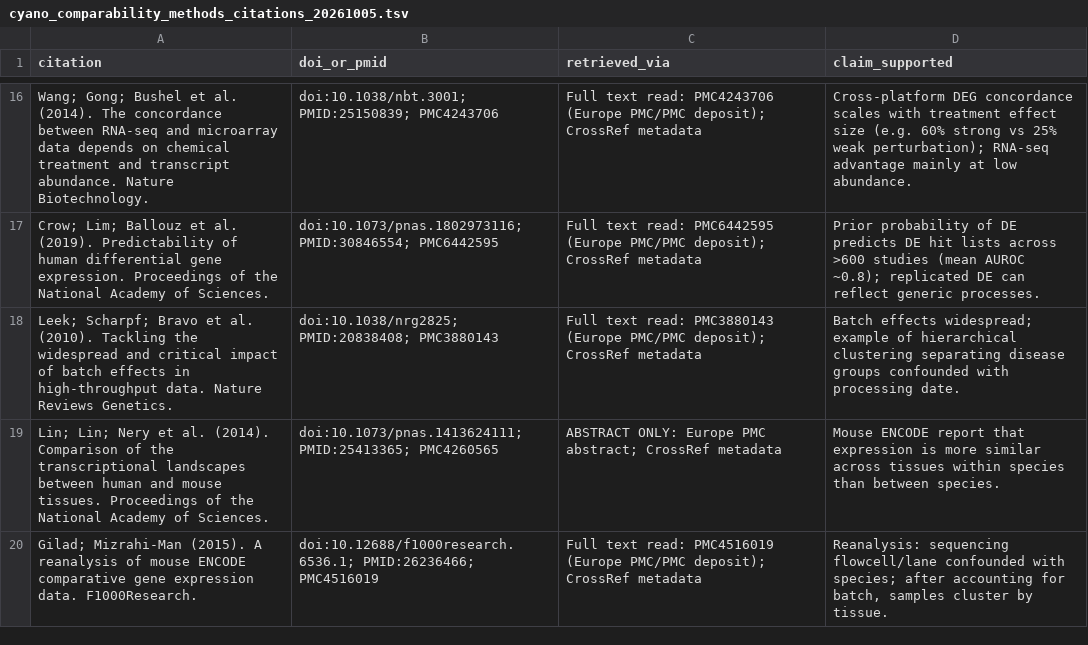
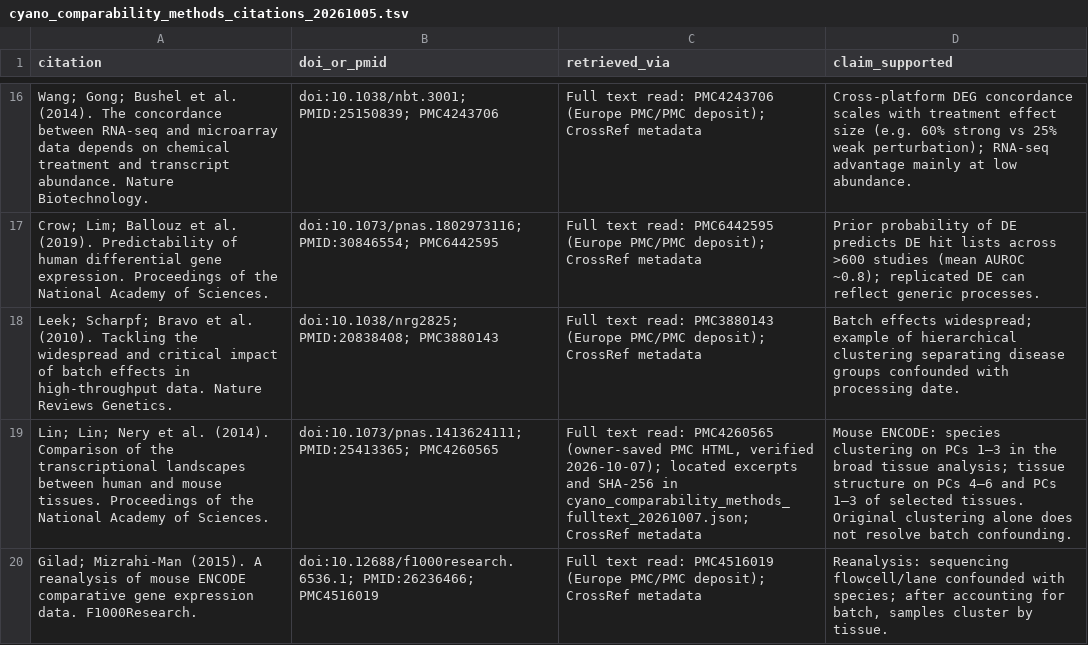
Before and after one commit to rohinshanker/isaacs-cyano-gene-selection, a TSV file: docs/notes/handoff/cyano_comparability_methods_citations_20261005.tsv, drawn as a sheet; only a part is shown, gaps mark what is left out; the diff covers the shown part only.

Commit message:
Integrate reviewed full-text evidence for four PMC method papers

```diff
--- a/docs/notes/handoff/cyano_comparability_methods_citations_20261005.tsv
+++ b/docs/notes/handoff/cyano_comparability_methods_citations_20261005.tsv
@@ -18,3 +18,3 @@ Crow; Lim; Ballouz et al. (2019). Predictability of human differential gene expr
 Leek; Scharpf; Bravo et al. (2010). Tackling the widespread and critical impact of batch effects in high-throughput data. Nature Reviews Genetics.	doi:10.1038/nrg2825; PMID:20838408; PMC3880143	Full text read: PMC3880143 (Europe PMC/PMC deposit); CrossRef metadata	Batch effects widespread; example of hierarchical clustering separating disease groups confounded with processing date.
-Lin; Lin; Nery et al. (2014). Comparison of the transcriptional landscapes between human and mouse tissues. Proceedings of the National Academy of Sciences.	doi:10.1073/pnas.1413624111; PMID:25413365; PMC4260565	ABSTRACT ONLY: Europe PMC abstract; CrossRef metadata	Mouse ENCODE report that expression is more similar across tissues within species than between species.
+Lin; Lin; Nery et al. (2014). Comparison of the transcriptional landscapes between human and mouse tissues. Proceedings of the National Academy of Sciences.	doi:10.1073/pnas.1413624111; PMID:25413365; PMC4260565	Full text read: PMC4260565 (owner-saved PMC HTML, verified 2026-10-07); located excerpts and SHA-256 in cyano_comparability_methods_fulltext_20261007.json; CrossRef metadata	Mouse ENCODE: species clustering on PCs 1–3 in the broad tissue analysis; tissue structure on PCs 4–6 and PCs 1–3 of selected tissues. Original clustering alone does not resolve batch confounding.
 Gilad; Mizrahi-Man (2015). A reanalysis of mouse ENCODE comparative gene expression data. F1000Research.	doi:10.12688/f1000research.6536.1; PMID:26236466; PMC4516019	Full text read: PMC4516019 (Europe PMC/PMC deposit); CrossRef metadata	Reanalysis: sequencing flowcell/lane confounded with species; after accounting for batch, samples cluster by tissue.
```
Also changed, not shown: 6 edited cells elsewhere in this file, 6 other files.
